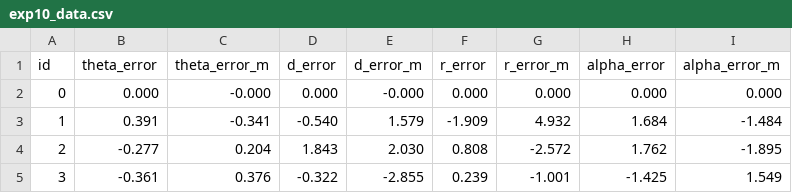
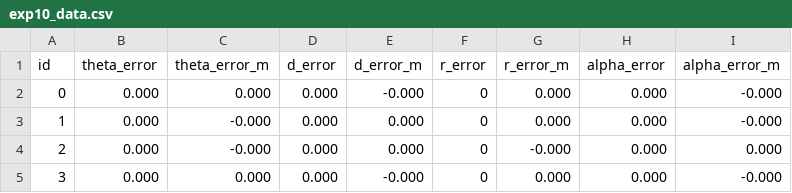
Before and after one commit to arminwessel/kident2, a CSV file: src/exp10_data.csv, drawn as a sheet; only a part is shown; the diff covers the shown part only.

```diff
--- a/src/exp10_data.csv
+++ b/src/exp10_data.csv
@@ -1,5 +1,5 @@
 id,theta_error,theta_error_m,d_error,d_error_m,r_error,r_error_m,alpha_error,alpha_error_m
-0,0.000,-0.000,0.000,-0.000,0.000,0.000,0.000,0.000
-1,0.391,-0.341,-0.540,1.579,-1.909,4.932,1.684,-1.484
-2,-0.277,0.204,1.843,2.030,0.808,-2.572,1.762,-1.895
-3,-0.361,0.376,-0.322,-2.855,0.239,-1.001,-1.425,1.549
+0,0.000,0.000,0.000,-0.000,0,0.000,0.000,-0.000
+1,0.000,-0.000,0.000,0.000,0,0.000,0.000,-0.000
+2,0.000,-0.000,0.000,0.000,0,-0.000,0.000,0.000
+3,0.000,0.000,0.000,-0.000,0,0.000,0.000,-0.000
```
Also changed, not shown: 30 edited cells elsewhere in this file, 4 other files.
